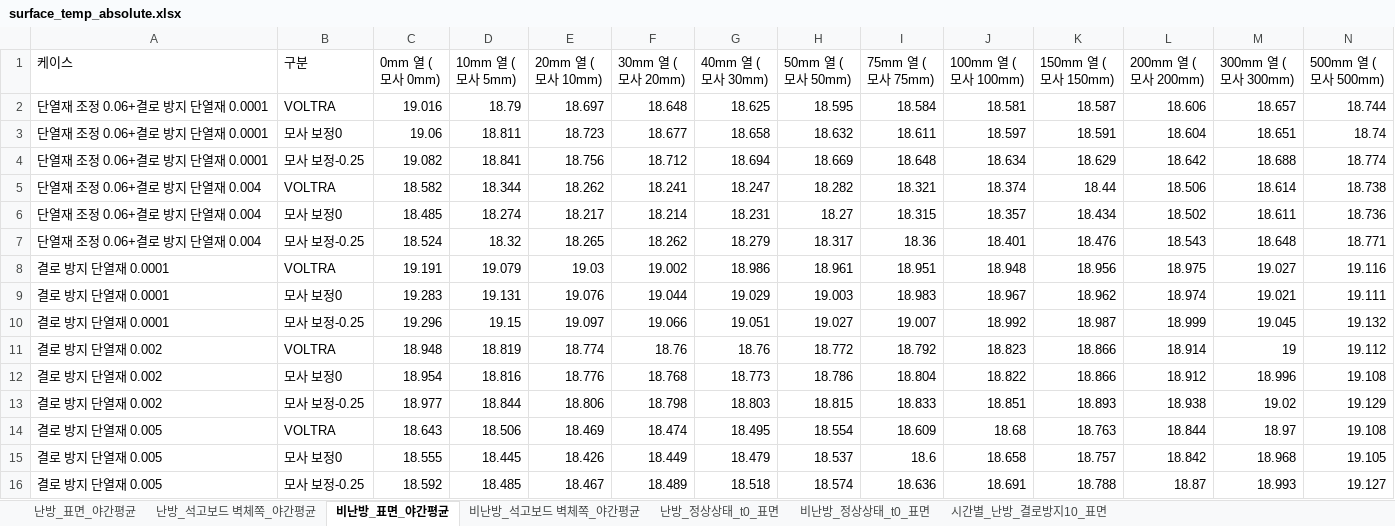
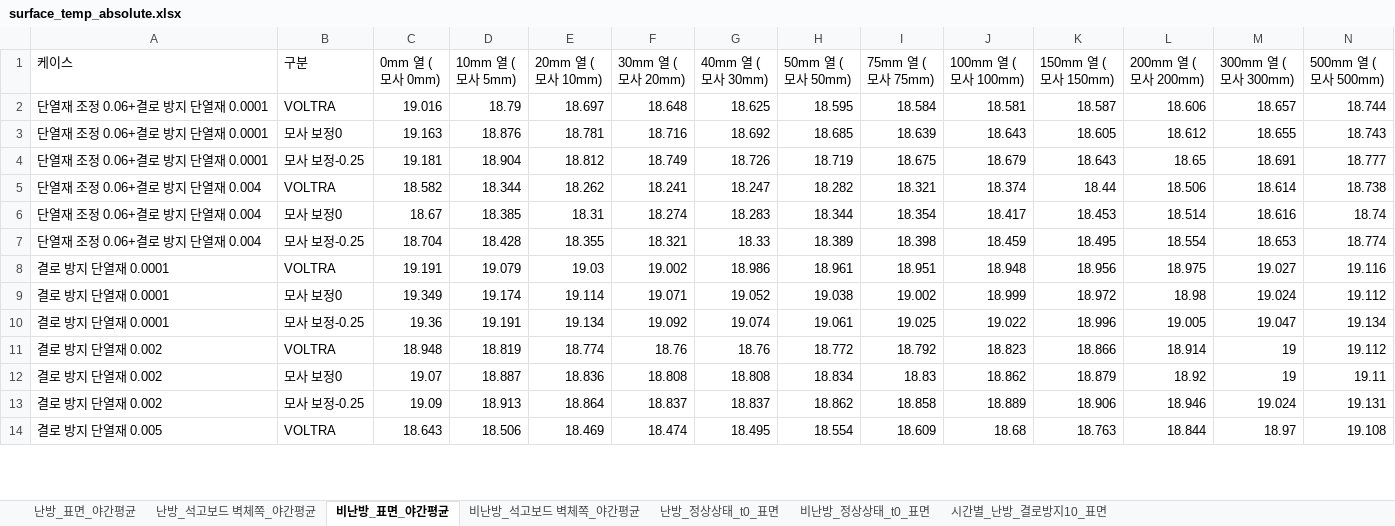
Before and after one commit to seoyoon-sy/seoyoon, an Excel workbook: results/surface_temp_absolute.xlsx, sheet 비난방_표면_야간평균, drawn as a sheet; only a part is shown; values as stored, in another font and other column widths than the file's, no borders; removed rows and columns are numbered as before the commit, all else as after; the diff covers the shown part only; the diff names each change by its address in the sheet, - before the commit and + after, or states it on an @@ line.

```diff
--- a/results/surface_temp_absolute.xlsx (sheet 비난방_표면_야간평균)
+++ b/results/surface_temp_absolute.xlsx (sheet 비난방_표면_야간평균)
-row 3: 단열재 조정 0.06+결로 방지 단열재 0.0001 | 모사 보정0 | 19.06 | 18.811 | 18.723 | 18.677 | 18.658 | 18.632 | 18.611 | 18.597 | 18.591 | 18.604 | 18.651 | 18.74
-row 4: 단열재 조정 0.06+결로 방지 단열재 0.0001 | 모사 보정-0.25 | 19.082 | 18.841 | 18.756 | 18.712 | 18.694 | 18.669 | 18.648 | 18.634 | 18.629 | 18.642 | 18.688 | 18.774
+row 3: 단열재 조정 0.06+결로 방지 단열재 0.0001 | 모사 보정0 | 19.163 | 18.876 | 18.781 | 18.716 | 18.692 | 18.685 | 18.639 | 18.643 | 18.605 | 18.612 | 18.655 | 18.743
+row 4: 단열재 조정 0.06+결로 방지 단열재 0.0001 | 모사 보정-0.25 | 19.181 | 18.904 | 18.812 | 18.749 | 18.726 | 18.719 | 18.675 | 18.679 | 18.643 | 18.65 | 18.691 | 18.777
-row 6: 단열재 조정 0.06+결로 방지 단열재 0.004 | 모사 보정0 | 18.485 | 18.274 | 18.217 | 18.214 | 18.231 | 18.27 | 18.315 | 18.357 | 18.434 | 18.502 | 18.611 | 18.736
-row 7: 단열재 조정 0.06+결로 방지 단열재 0.004 | 모사 보정-0.25 | 18.524 | 18.32 | 18.265 | 18.262 | 18.279 | 18.317 | 18.36 | 18.401 | 18.476 | 18.543 | 18.648 | 18.771
+row 6: 단열재 조정 0.06+결로 방지 단열재 0.004 | 모사 보정0 | 18.67 | 18.385 | 18.31 | 18.274 | 18.283 | 18.344 | 18.354 | 18.417 | 18.453 | 18.514 | 18.616 | 18.74
+row 7: 단열재 조정 0.06+결로 방지 단열재 0.004 | 모사 보정-0.25 | 18.704 | 18.428 | 18.355 | 18.321 | 18.33 | 18.389 | 18.398 | 18.459 | 18.495 | 18.554 | 18.653 | 18.774
-row 9: 결로 방지 단열재 0.0001 | 모사 보정0 | 19.283 | 19.131 | 19.076 | 19.044 | 19.029 | 19.003 | 18.983 | 18.967 | 18.962 | 18.974 | 19.021 | 19.111
-row 10: 결로 방지 단열재 0.0001 | 모사 보정-0.25 | 19.296 | 19.15 | 19.097 | 19.066 | 19.051 | 19.027 | 19.007 | 18.992 | 18.987 | 18.999 | 19.045 | 19.132
+row 9: 결로 방지 단열재 0.0001 | 모사 보정0 | 19.349 | 19.174 | 19.114 | 19.071 | 19.052 | 19.038 | 19.002 | 18.999 | 18.972 | 18.98 | 19.024 | 19.112
+row 10: 결로 방지 단열재 0.0001 | 모사 보정-0.25 | 19.36 | 19.191 | 19.134 | 19.092 | 19.074 | 19.061 | 19.025 | 19.022 | 18.996 | 19.005 | 19.047 | 19.134
-row 12: 결로 방지 단열재 0.002 | 모사 보정0 | 18.954 | 18.816 | 18.776 | 18.768 | 18.773 | 18.786 | 18.804 | 18.822 | 18.866 | 18.912 | 18.996 | 19.108
-row 13: 결로 방지 단열재 0.002 | 모사 보정-0.25 | 18.977 | 18.844 | 18.806 | 18.798 | 18.803 | 18.815 | 18.833 | 18.851 | 18.893 | 18.938 | 19.02 | 19.129
+row 12: 결로 방지 단열재 0.002 | 모사 보정0 | 19.07 | 18.887 | 18.836 | 18.808 | 18.808 | 18.834 | 18.83 | 18.862 | 18.879 | 18.92 | 19 | 19.11
+row 13: 결로 방지 단열재 0.002 | 모사 보정-0.25 | 19.09 | 18.913 | 18.864 | 18.837 | 18.837 | 18.862 | 18.858 | 18.889 | 18.906 | 18.946 | 19.024 | 19.131
-row 15: 결로 방지 단열재 0.005 | 모사 보정0 | 18.555 | 18.445 | 18.426 | 18.449 | 18.479 | 18.537 | 18.6 | 18.658 | 18.757 | 18.842 | 18.968 | 19.105
-row 16: 결로 방지 단열재 0.005 | 모사 보정-0.25 | 18.592 | 18.485 | 18.467 | 18.489 | 18.518 | 18.574 | 18.636 | 18.691 | 18.788 | 18.87 | 18.993 | 19.127
```
Also changed, not shown: 52 added rows and 50 removed rows elsewhere in this sheet, sheet 시간별_난방_결로방지10_표면, sheet 난방_석고보드 벽체쪽_야간평균, sheet 난방_표면_야간평균, sheet 비난방_석고보드 벽체쪽_야간평균, sheet 난방_정상상태_t0_표면, sheet 비난방_정상상태_t0_표면, 11 other files.
